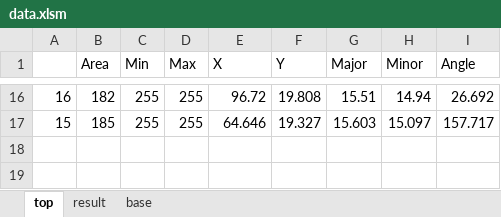
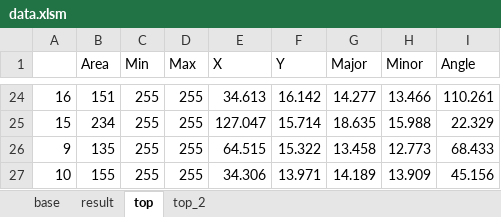
Before and after one commit to dephiros/micropost-array, an Excel workbook: data.xlsm, sheet top, drawn as a sheet; only a part is shown, gaps mark what is left out; values as stored, in another font and other column widths than the file's, no borders; addresses are those after the commit; the diff covers the shown part only; the diff names each change by its address in the sheet, - before the commit and + after, or states it on an @@ line.

```diff
--- a/data.xlsm (sheet top)
+++ b/data.xlsm (sheet top)
+sheet tab: top_2
@@ sheet tab order changed: base | result | top | top_2 @@
-B24 (Area): 182
+B24 (Area): 151
-E24 (X): 96.72
+E24 (X): 34.613
-F24 (Y): 19.808
+F24 (Y): 16.142
-G24 (Major): 15.51
+G24 (Major): 14.277
-H24 (Minor): 14.94
+H24 (Minor): 13.466
-I24 (Angle): 26.692
+I24 (Angle): 110.261
-B25 (Area): 185
+B25 (Area): 234
-E25 (X): 64.646
+E25 (X): 127.047
-F25 (Y): 19.327
+F25 (Y): 15.714
-G25 (Major): 15.603
+G25 (Major): 18.635
-H25 (Minor): 15.097
+H25 (Minor): 15.988
-I25 (Angle): 157.717
+I25 (Angle): 22.329
+row 26: 9 | 135 | 255 | 255 | 64.515 | 15.322 | 13.458 | 12.773 | 68.433
+row 27: 10 | 155 | 255 | 255 | 34.306 | 13.971 | 14.189 | 13.909 | 45.156
```
Also changed, not shown: 9 added rows, 1 removed row and 78 edited cells elsewhere in this sheet, sheet result, sheet base, charts or pictures.
